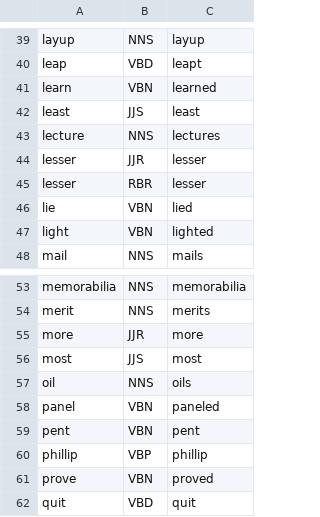
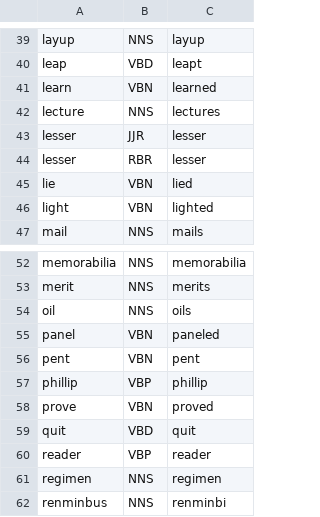
Before and after one commit to bjascob/LemmInflect, a CSV file: lemminflect/resources/infl_overrides.csv, drawn as a sheet; only a part is shown, gaps mark what is left out; the shorter side is filled out with more unchanged rows; the diff names each change by its address in the sheet, - before the commit and + after, or states it on an @@ line.

Commit message:
Add more/less to forms_table as adj

```diff
--- a/lemminflect/resources/infl_overrides.csv
+++ b/lemminflect/resources/infl_overrides.csv
-row 42: least | JJS | least
-row 55: more | JJR | more
-row 56: most | JJS | most
```
Also changed, not shown: 4 other files.
